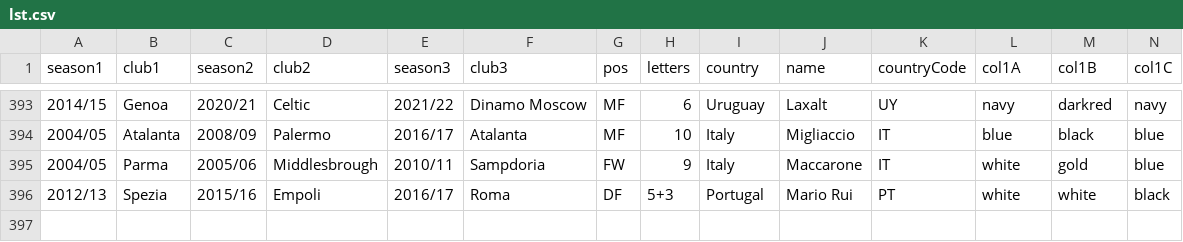
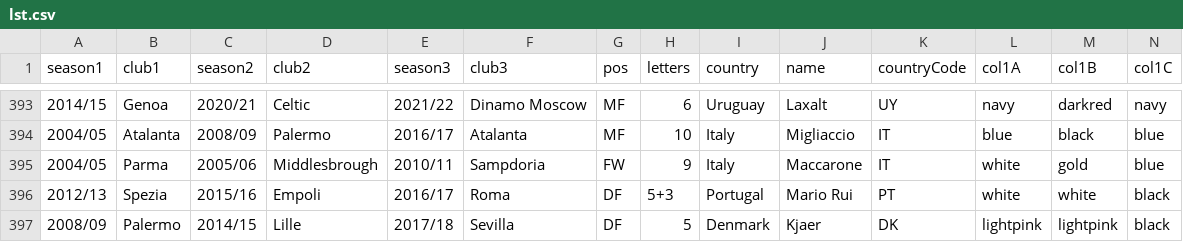
Before and after one commit to vitus81/transferl, a CSV file: lst.csv, drawn as a sheet; only a part is shown, gaps mark what is left out; rows hold the shown columns only; the diff names each change by its address in the sheet, - before the commit and + after, or states it on an @@ line.

Commit message:
Updated players list

```diff
--- a/lst.csv
+++ b/lst.csv
+row 397: 2008/09 | Palermo | 2014/15 | Lille | 2017/18 | Sevilla | DF | 5 | Denmark | Kjaer | DK | lightpink | lightpink | black
```
